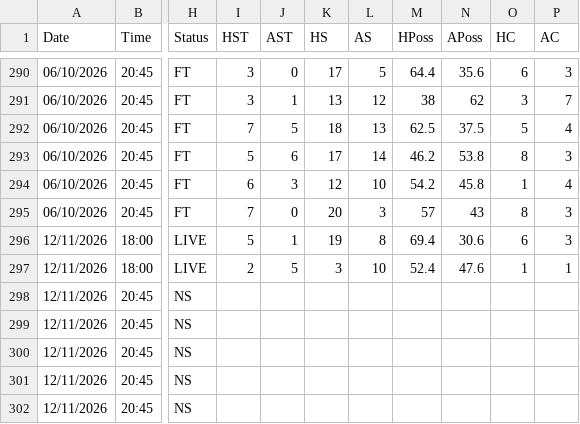
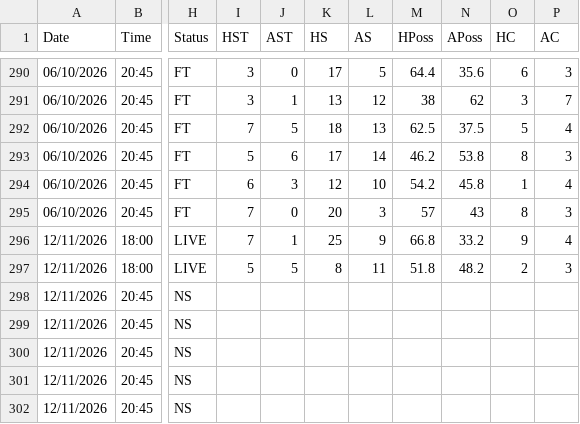
Before and after one commit to yorsbedoya-ui/pizarra-de-pronosticos, a CSV file: data/europa/UNL.csv, drawn as a sheet; only a part is shown, gaps mark what is left out; the diff names each change by its address in the sheet, - before the commit and + after, or states it on an @@ line.

Commit message:
Europa 2026-11-12T18:42

```diff
--- a/data/europa/UNL.csv
+++ b/data/europa/UNL.csv
-I296 (HST): 5
+I296 (HST): 7
-K296 (HS): 19
+K296 (HS): 25
-L296 (AS): 8
+L296 (AS): 9
-M296 (HPoss): 69.4
+M296 (HPoss): 66.8
-N296 (APoss): 30.6
+N296 (APoss): 33.2
-O296 (HC): 6
+O296 (HC): 9
-P296 (AC): 3
+P296 (AC): 4
-I297 (HST): 2
+I297 (HST): 5
-K297 (HS): 3
+K297 (HS): 8
-L297 (AS): 10
+L297 (AS): 11
-M297 (HPoss): 52.4
+M297 (HPoss): 51.8
-N297 (APoss): 47.6
+N297 (APoss): 48.2
-O297 (HC): 1
+O297 (HC): 2
-P297 (AC): 1
+P297 (AC): 3
```
